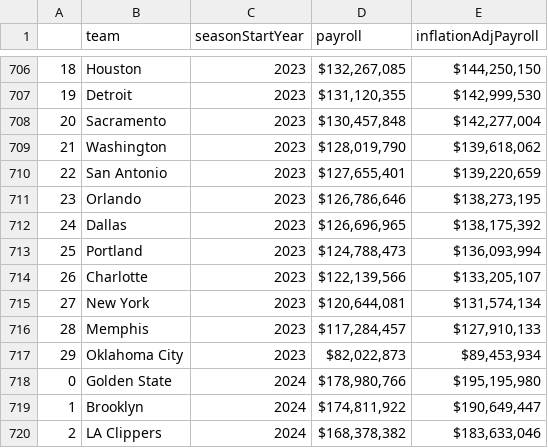
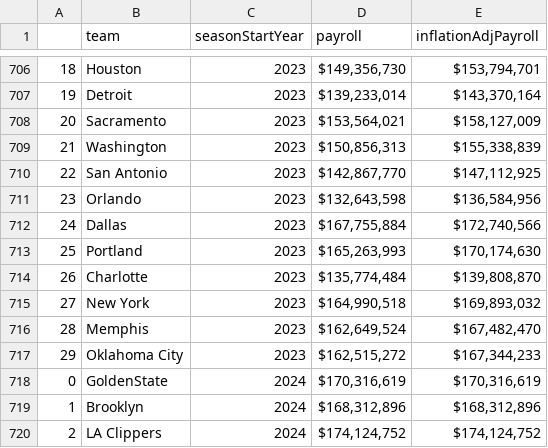
Before and after one commit to daniildin/nbaprojectDaniilFahmy, a CSV file: data/raw/TeamPayroll2000-2024.csv, drawn as a sheet; only a part is shown, gaps mark what is left out; the diff covers the shown part only.

Commit message:
fixed the bug

```diff
--- a/data/raw/TeamPayroll2000-2024.csv
+++ b/data/raw/TeamPayroll2000-2024.csv
@@ -706,15 +706,15 @@
-18,Houston,2023,"$132,267,085","$144,250,150"
-19,Detroit,2023,"$131,120,355","$142,999,530"
-20,Sacramento,2023,"$130,457,848","$142,277,004"
-21,Washington,2023,"$128,019,790","$139,618,062"
-22,San Antonio,2023,"$127,655,401","$139,220,659"
-23,Orlando,2023,"$126,786,646","$138,273,195"
-24,Dallas,2023,"$126,696,965","$138,175,392"
-25,Portland,2023,"$124,788,473","$136,093,994"
-26,Charlotte,2023,"$122,139,566","$133,205,107"
-27,New York,2023,"$120,644,081","$131,574,134"
-28,Memphis,2023,"$117,284,457","$127,910,133"
-29,Oklahoma City,2023,"$82,022,873","$89,453,934"
-0,Golden State,2024,"$178,980,766","$195,195,980"
-1,Brooklyn,2024,"$174,811,922","$190,649,447"
-2,LA Clippers,2024,"$168,378,382","$183,633,046"
+18,Houston,2023,"$149,356,730","$153,794,701"
+19,Detroit,2023,"$139,233,014","$143,370,164"
+20,Sacramento,2023,"$153,564,021","$158,127,009"
+21,Washington,2023,"$150,856,313","$155,338,839"
+22,San Antonio,2023,"$142,867,770","$147,112,925"
+23,Orlando,2023,"$132,643,598","$136,584,956"
+24,Dallas,2023,"$167,755,884","$172,740,566"
+25,Portland,2023,"$165,263,993","$170,174,630"
+26,Charlotte,2023,"$135,774,484","$139,808,870"
+27,New York,2023,"$164,990,518","$169,893,032"
+28,Memphis,2023,"$162,649,524","$167,482,470"
+29,Oklahoma City,2023,"$162,515,272","$167,344,233"
+0,GoldenState,2024,"$170,316,619","$170,316,619"
+1,Brooklyn,2024,"$168,312,896","$168,312,896"
+2,LA Clippers,2024,"$174,124,752","$174,124,752"
```
Also changed, not shown: 150 edited cells elsewhere in this file.
